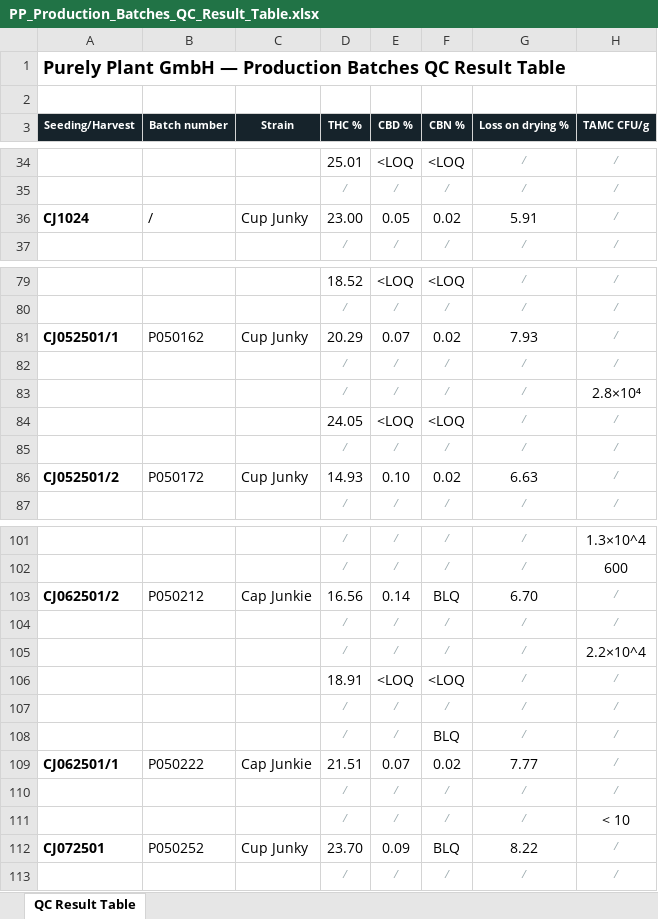
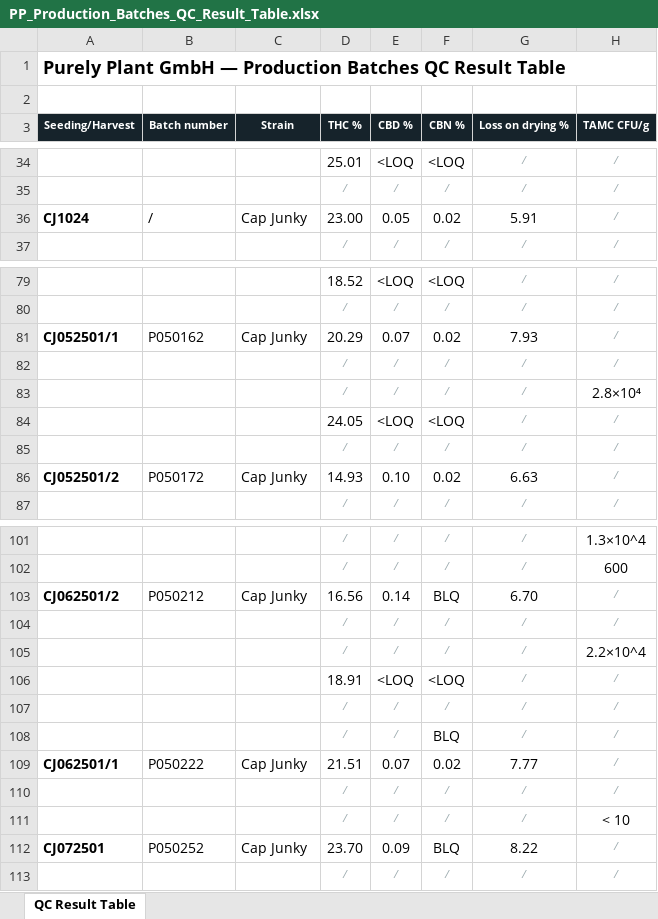
Before and after one commit to 3p4e/letta-stack, an Excel workbook: ingestion/coa_track/letta-imb-coas/exports/PP_Production_Batches_QC_Result_Table.xlsx, sheet QC Result Table, drawn as a sheet; only a part is shown, gaps mark what is left out; values as stored, in another font and other column widths than the file's, no borders; the diff names each change by its address in the sheet, - before the commit and + after, or states it on an @@ line.

```diff
--- a/ingestion/coa_track/letta-imb-coas/exports/PP_Production_Batches_QC_Result_Table.xlsx (sheet QC Result Table)
+++ b/ingestion/coa_track/letta-imb-coas/exports/PP_Production_Batches_QC_Result_Table.xlsx (sheet QC Result Table)
-C36 (Strain): Cup Junky
+C36 (Strain): Cap Junky
-C81 (Strain): Cup Junky
+C81 (Strain): Cap Junky
-C86 (Strain): Cup Junky
+C86 (Strain): Cap Junky
-C103 (Strain): Cap Junkie
+C103 (Strain): Cap Junky
-C109 (Strain): Cap Junkie
+C109 (Strain): Cap Junky
-C112 (Strain): Cup Junky
+C112 (Strain): Cap Junky
```
Also changed, not shown: ingestion/coa_track/letta-imb-coas/exports/PP_Open_Reconciliation_Items.xlsx, ingestion/coa_track/letta-imb-coas/exports/PP_THC_by_Strain.xlsx, 8 other files.
